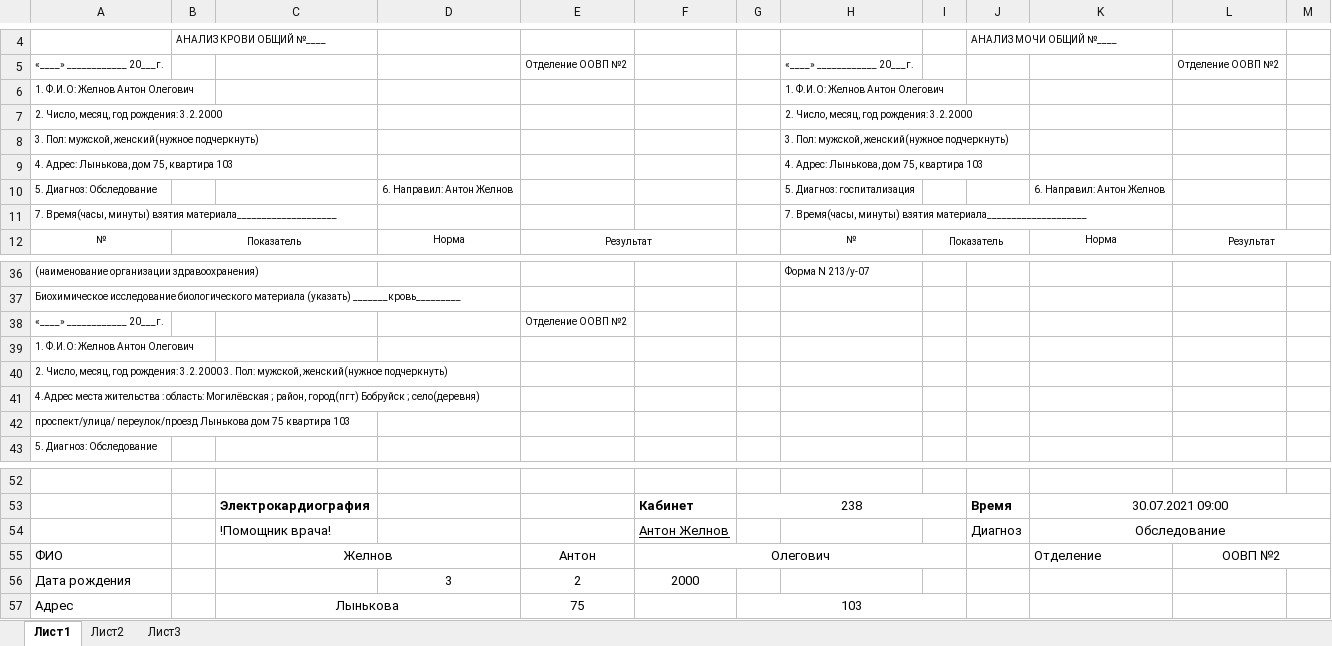
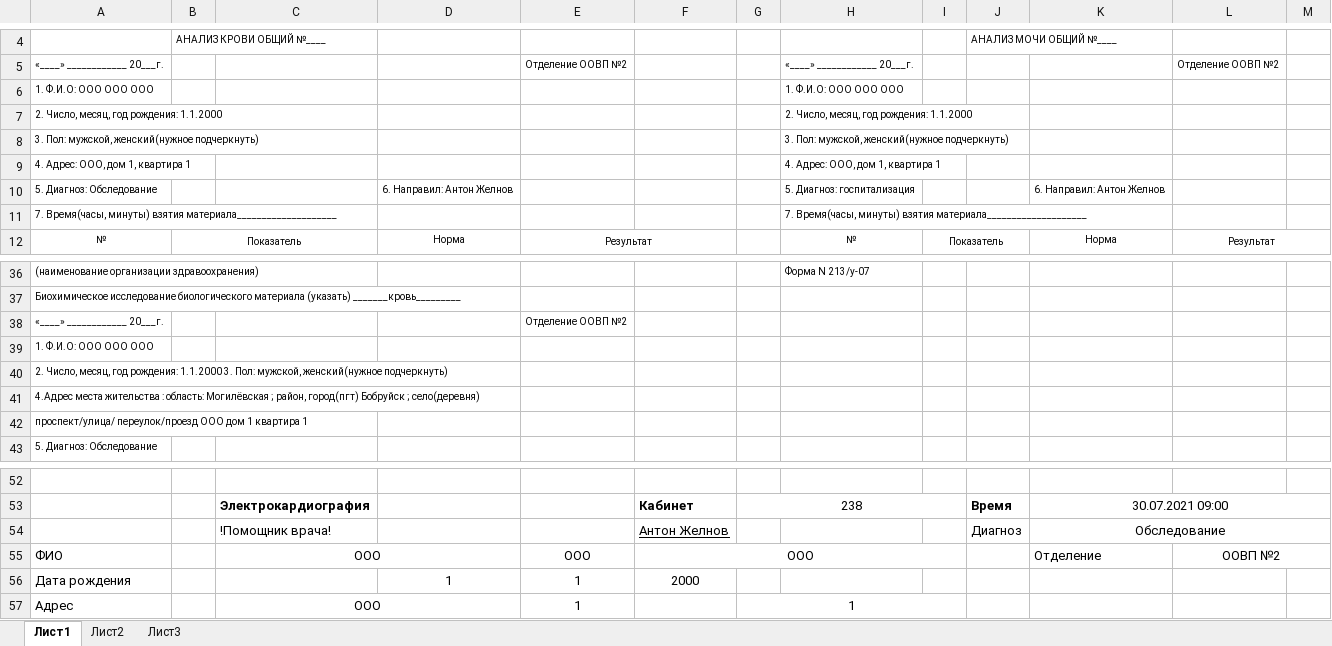
Before and after one commit to NeoRealist/FormFiller, an Excel workbook: target/classes/by/bobruisk/zhelnov/myproject/mavenproject1/Original.xlsx, sheet Лист1, drawn as a sheet; only a part is shown, gaps mark what is left out; values as stored, in another font and other column widths than the file's, no borders; removed rows and columns are numbered as before the commit, all else as after; the diff names each change by its address in the sheet, - before the commit and + after, or states it on an @@ line.

```diff
--- a/target/classes/by/bobruisk/zhelnov/myproject/mavenproject1/Original.xlsx (sheet Лист1)
+++ b/target/classes/by/bobruisk/zhelnov/myproject/mavenproject1/Original.xlsx (sheet Лист1)
-row 6: 1. Ф.И.О: Желнов Антон Олегович |  |  |  |  |  |  | 1. Ф.И.О: Желнов Антон Олегович
+row 6: 1. Ф.И.О: OOO OOO OOO |  |  |  |  |  |  | 1. Ф.И.О: OOO OOO OOO
-A7: 2. Число, месяц, год рождения: 3.2.2000
+A7: 2. Число, месяц, год рождения: 1.1.2000
-H7: 2. Число, месяц, год рождения: 3.2.2000
+H7: 2. Число, месяц, год рождения: 1.1.2000
-row 9: 4. Адрес: Лынькова, дом 75, квартира 103 |  |  |  |  |  |  | 4. Адрес: Лынькова, дом 75, квартира 103
+row 9: 4. Адрес: OOO, дом 1, квартира 1 |  |  |  |  |  |  | 4. Адрес: OOO, дом 1, квартира 1
-A39: 1. Ф.И.О: Желнов Антон Олегович
+A39: 1. Ф.И.О: OOO OOO OOO
-A40: …год рождения: 3.2.2000 3. Пол:…
+A40: …год рождения: 1.1.2000 3. Пол:…
-A42: проспект/улица/ переулок/проезд Лынькова дом 75 квартира 103
+A42: проспект/улица/ переулок/проезд OOO дом 1 квартира 1
-C55: Желнов
+C55: OOO
-E55: Антон
+E55: OOO
-F55: Олегович
+F55: OOO
-D56: 3
+D56: 1
-E56: 2
+E56: 1
-row 57: Адрес |  | Лынькова |  | 75 |  | 103
+row 57: Адрес |  | OOO |  | 1 |  | 1
```
Also changed, not shown: sheet Лист3, sheet Лист2, src/main/resources/by/bobruisk/zhelnov/myproject/mavenproject1/Original.xlsx, 12 other files.
